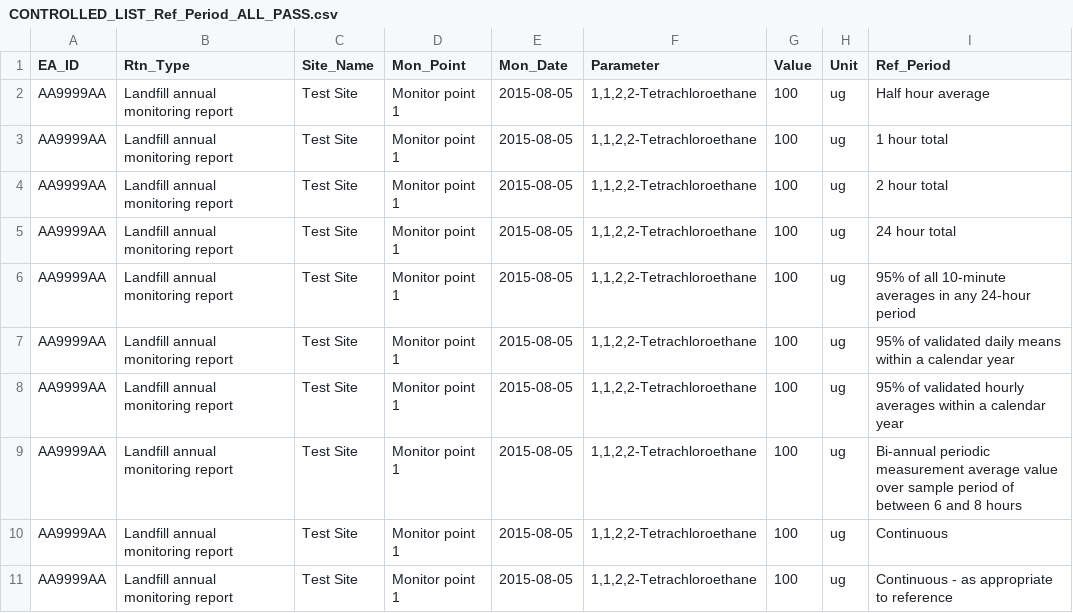
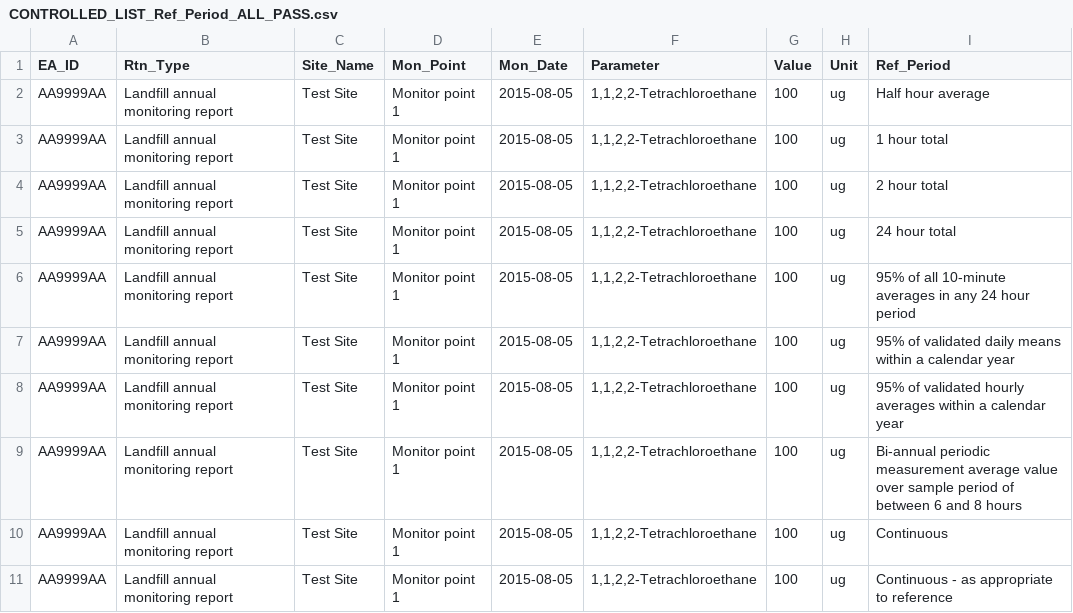
Before and after one commit to EnvironmentAgency/data-returns-acceptance-tests, a CSV file: features/support/files/CONTROLLED_LIST_Ref_Period_ALL_PASS.csv, drawn as a sheet; only a part is shown; the diff names each change by its address in the sheet, - before the commit and + after, or states it on an @@ line.

```diff
--- a/features/support/files/CONTROLLED_LIST_Ref_Period_ALL_PASS.csv
+++ b/features/support/files/CONTROLLED_LIST_Ref_Period_ALL_PASS.csv
-I6 (Ref_Period): …in any 24-hour period
+I6 (Ref_Period): …in any 24 hour period
```
Also changed, not shown: features/support/files/CONTROLLED_LIST_REFERENCE_PERIODS_PASS.csv.
